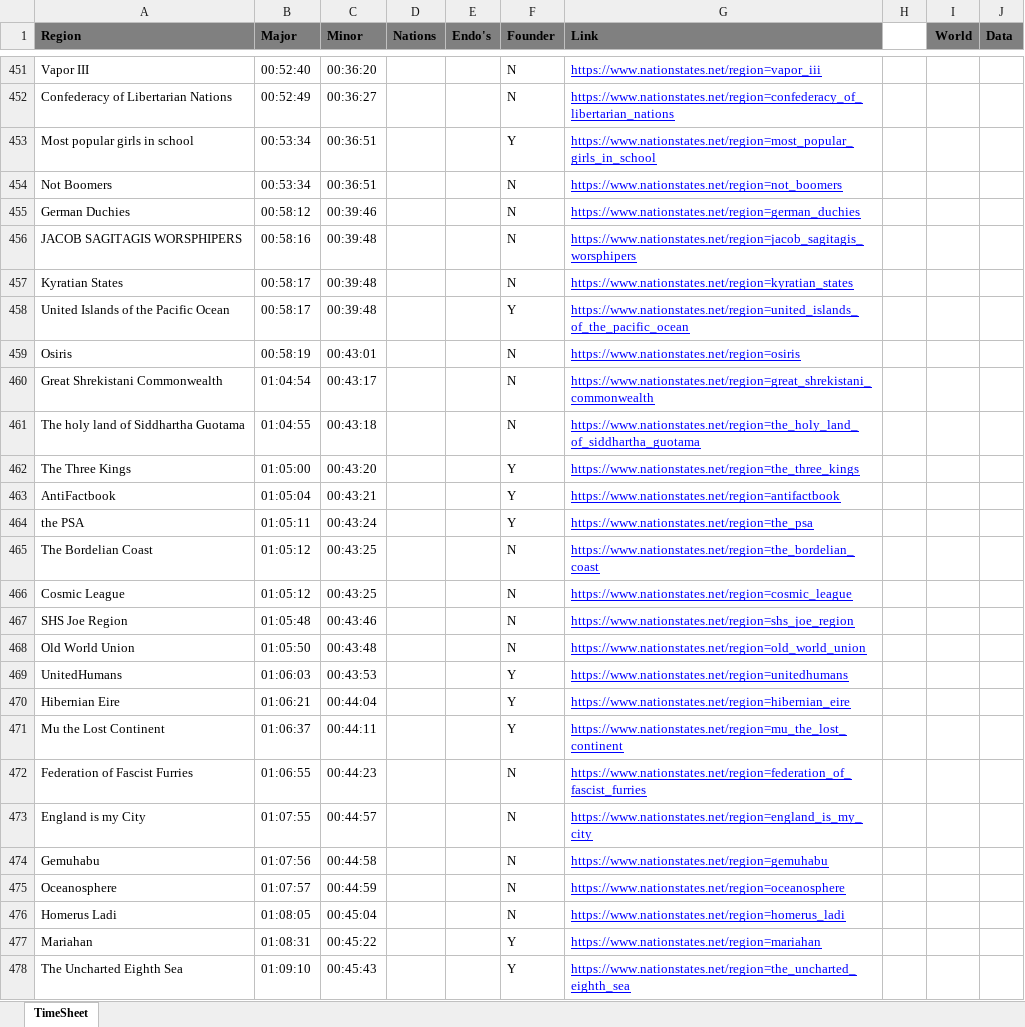
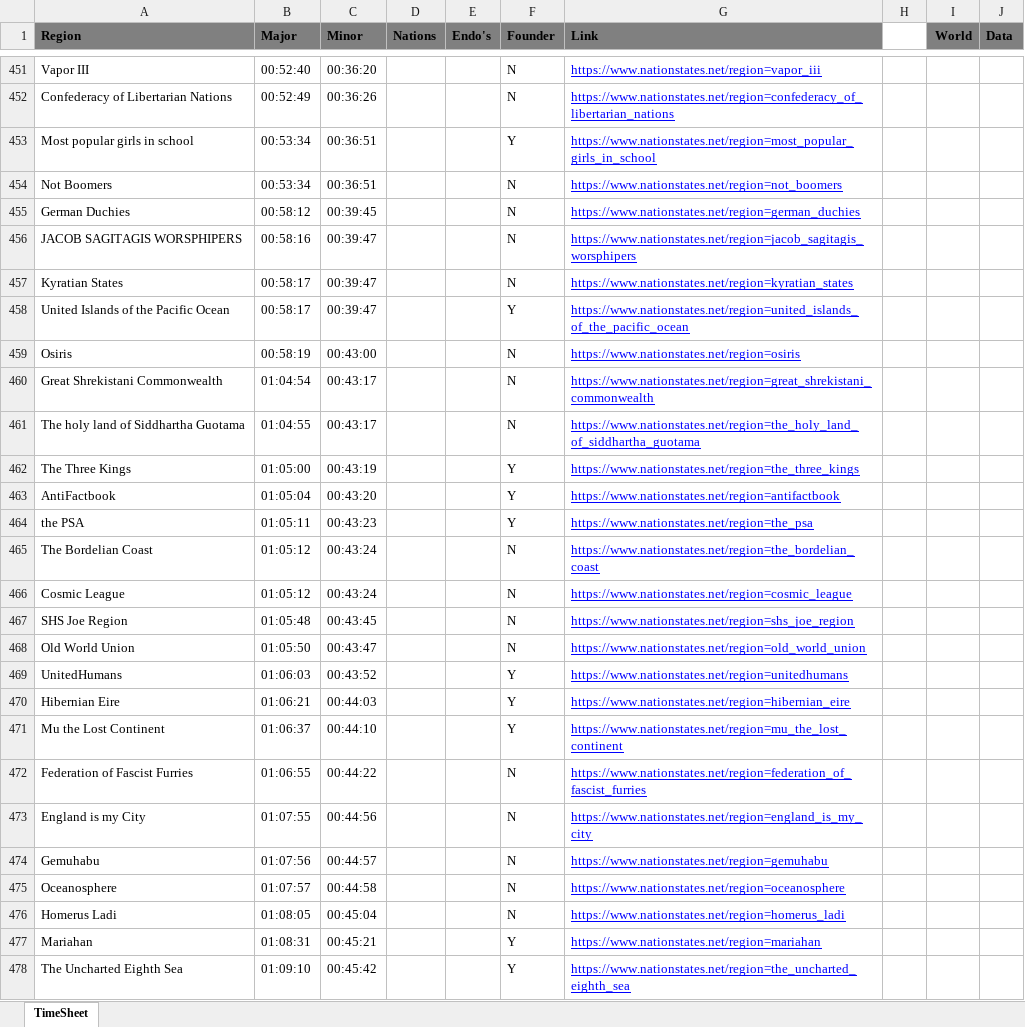
Before and after one commit to bion33/Kronos, an Excel workbook: Kronos/Console/bin/Debug/netcoreapp3.1/Kronos-Detag_2020-07-07.xlsx, sheet TimeSheet, drawn as a sheet; only a part is shown, gaps mark what is left out; values as stored, in another font and other column widths than the file's, no borders; conditional formats not drawn; the diff covers the shown part only; the diff names each change by its address in the sheet, - before the commit and + after, or states it on an @@ line.

```diff
--- a/Kronos/Console/bin/Debug/netcoreapp3.1/Kronos-Detag_2020-07-07.xlsx (sheet TimeSheet)
+++ b/Kronos/Console/bin/Debug/netcoreapp3.1/Kronos-Detag_2020-07-07.xlsx (sheet TimeSheet)
-C452 (Minor): 00:36:27
+C452 (Minor): 00:36:26
-C455 (Minor): 00:39:46
+C455 (Minor): 00:39:45
-C456:C458 (Minor): 00:39:48
+C456:C458 (Minor): 00:39:47
-C459 (Minor): 00:43:01
+C459 (Minor): 00:43:00
-C461 (Minor): 00:43:18
+C461 (Minor): 00:43:17
-C462 (Minor): 00:43:20
+C462 (Minor): 00:43:19
-C463 (Minor): 00:43:21
+C463 (Minor): 00:43:20
-C464 (Minor): 00:43:24
+C464 (Minor): 00:43:23
-C465:C466 (Minor): 00:43:25
+C465:C466 (Minor): 00:43:24
-C467 (Minor): 00:43:46
+C467 (Minor): 00:43:45
-C468 (Minor): 00:43:48
+C468 (Minor): 00:43:47
-C469 (Minor): 00:43:53
+C469 (Minor): 00:43:52
-C470 (Minor): 00:44:04
+C470 (Minor): 00:44:03
-C471 (Minor): 00:44:11
+C471 (Minor): 00:44:10
-C472 (Minor): 00:44:23
+C472 (Minor): 00:44:22
-C473 (Minor): 00:44:57
+C473 (Minor): 00:44:56
-C474 (Minor): 00:44:58
+C474 (Minor): 00:44:57
-C475 (Minor): 00:44:59
+C475 (Minor): 00:44:58
-C477 (Minor): 00:45:22
+C477 (Minor): 00:45:21
-C478 (Minor): 00:45:43
+C478 (Minor): 00:45:42
```
Also changed, not shown: 199 edited cells elsewhere in this sheet, 7 other files.
